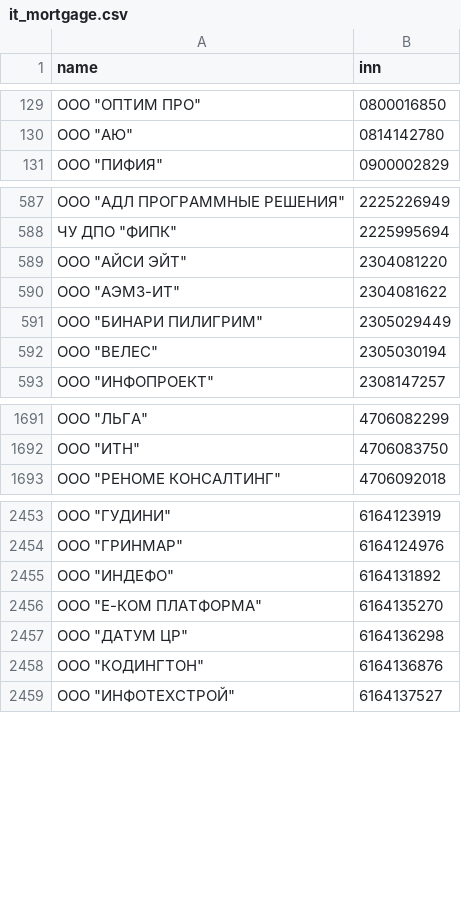
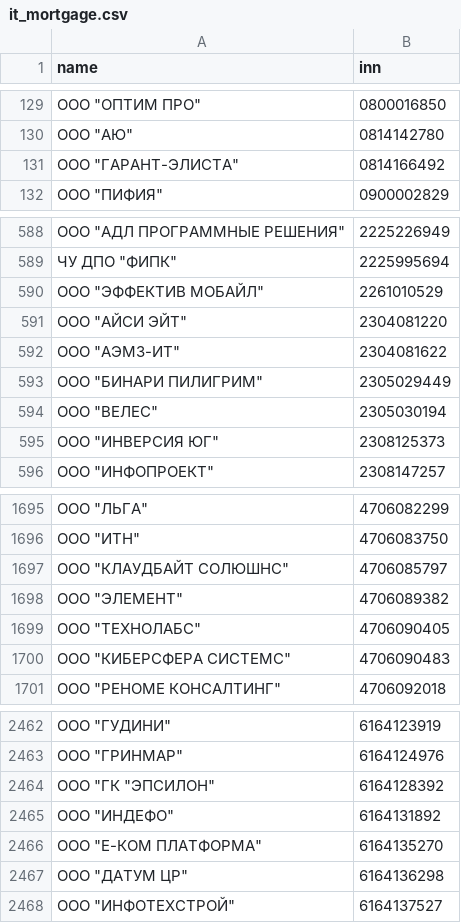
Before and after one commit to rusitcompanies/it_mortgage, a CSV file: it_mortgage.csv, drawn as a sheet; only a part is shown, gaps mark what is left out; the diff covers the shown part only.

Commit message:
Update IT companies list for 2026-08-19

```diff
--- a/it_mortgage.csv
+++ b/it_mortgage.csv
@@ -130,2 +130,3 @@ name,inn
 "ООО ""АЮ""",0814142780
+"ООО ""ГАРАНТ-ЭЛИСТА""",0814166492
 "ООО ""ПИФИЯ""",0900002829
@@ -588,2 +589,3 @@ name,inn
 "ЧУ ДПО ""ФИПК""",2225995694
+"ООО ""ЭФФЕКТИВ МОБАЙЛ""",2261010529
 "ООО ""АЙСИ ЭЙТ""",2304081220
@@ -592,2 +594,3 @@ name,inn
 "ООО ""ВЕЛЕС""",2305030194
+"ООО ""ИНВЕРСИЯ ЮГ""",2308125373
 "ООО ""ИНФОПРОЕКТ""",2308147257
@@ -1692,2 +1696,6 @@ name,inn
 "ООО ""ИТН""",4706083750
+"ООО ""КЛАУДБАЙТ СОЛЮШНС""",4706085797
+"ООО ""ЭЛЕМЕНТ""",4706089382
+"ООО ""ТЕХНОЛАБС""",4706090405
+"ООО ""КИБЕРСФЕРА СИСТЕМС""",4706090483
 "ООО ""РЕНОМЕ КОНСАЛТИНГ""",4706092018
@@ -2454,2 +2463,3 @@ name,inn
 "ООО ""ГРИНМАР""",6164124976
+"ООО ""ГК ""ЭПСИЛОН""",6164128392
 "ООО ""ИНДЕФО""",6164131892
@@ -2457,3 +2467,2 @@ name,inn
 "ООО ""ДАТУМ ЦР""",6164136298
-"ООО ""КОДИНГТОН""",6164136876
 "ООО ""ИНФОТЕХСТРОЙ""",6164137527
```
Also changed, not shown: 11 added rows and 8 removed rows elsewhere in this file.
